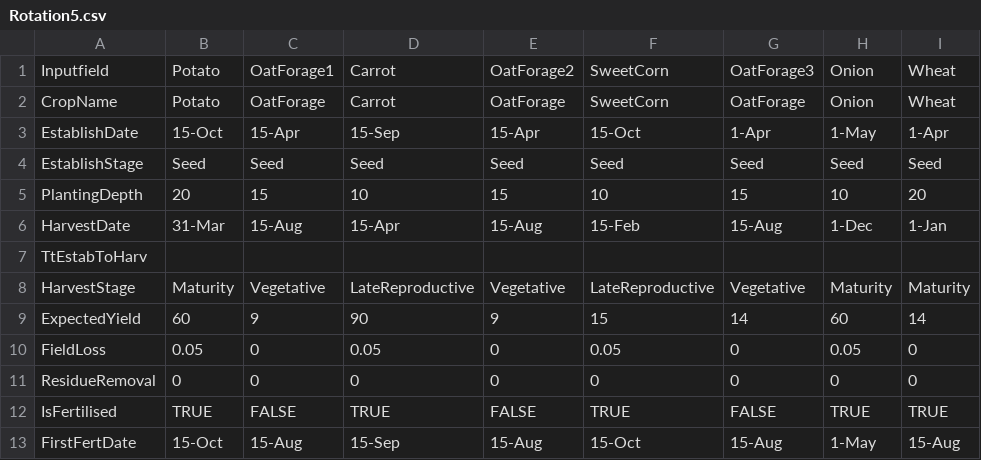
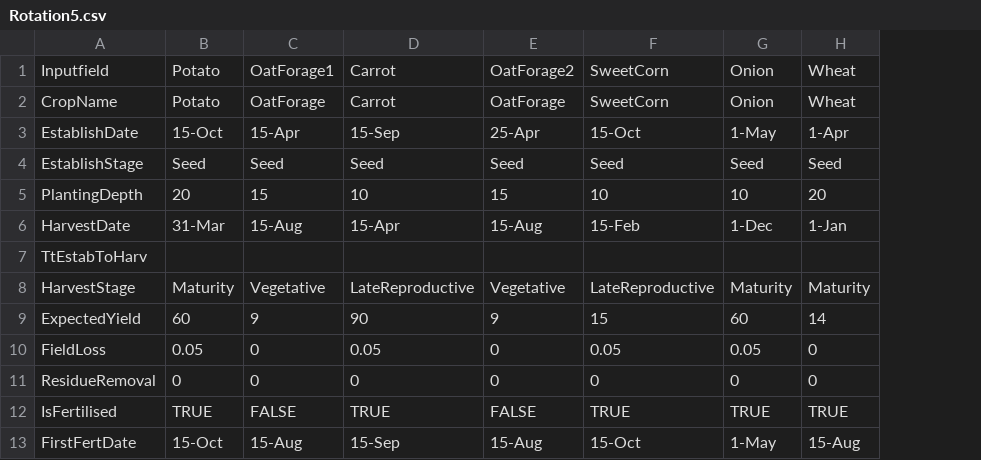
Before and after one commit to RezareSystems/SVS-Model, a CSV file: LossModelling/Rotation5.csv, drawn as a sheet; the diff names each change by its address in the sheet, - before the commit and + after, or states it on an @@ line.

Commit message:
Remove crop that doesnt fit in the rotation

```diff
--- a/LossModelling/Rotation5.csv
+++ b/LossModelling/Rotation5.csv
-column G, rows 1-13: OatForage3 | OatForage | 1-Apr | Seed | 15 | 15-Aug |  | Vegetative | 14 | 0 | 0 | FALSE | 15-Aug
-E3: 15-Apr
+E3: 25-Apr
```
Also changed, not shown: 4 other files.
